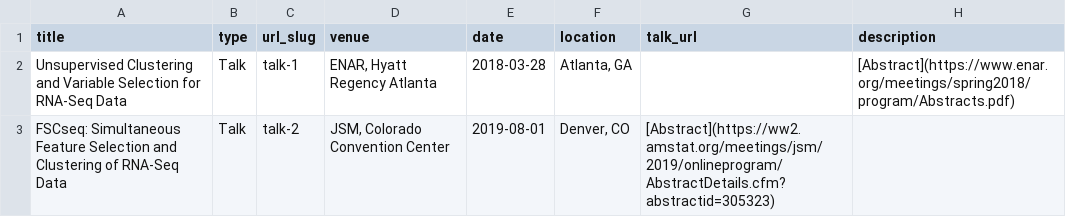
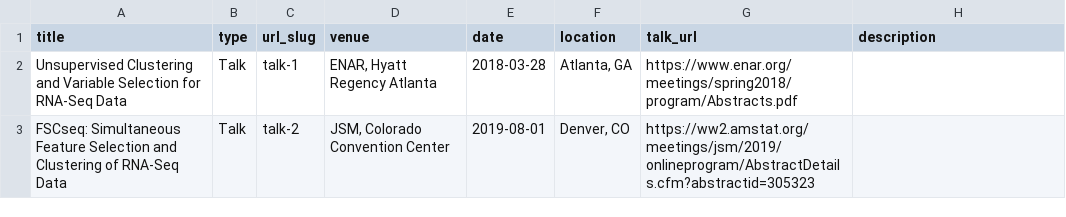
Before and after one commit to DavidKLim/DavidKLim.github.io, a TSV file: markdown_generator/talks.tsv, drawn as a sheet.

Commit message:
Fixed abstract links talk

```diff
--- a/markdown_generator/talks.tsv
+++ b/markdown_generator/talks.tsv
@@ -1,3 +1,3 @@
 title	type	url_slug	venue	date	location	talk_url	description
-Unsupervised Clustering and Variable Selection for RNA-Seq Data	Talk	talk-1	ENAR, Hyatt Regency Atlanta	2018-03-28	Atlanta, GA		[Abstract](https://www.enar.org/meetings/spring2018/program/Abstracts.pdf)
-FSCseq: Simultaneous Feature Selection and Clustering of RNA-Seq Data	Talk	talk-2	JSM, Colorado Convention Center	2019-08-01	Denver, CO	[Abstract](https://ww2.amstat.org/meetings/jsm/2019/onlineprogram/AbstractDetails.cfm?abstractid=305323)
+Unsupervised Clustering and Variable Selection for RNA-Seq Data	Talk	talk-1	ENAR, Hyatt Regency Atlanta	2018-03-28	Atlanta, GA	https://www.enar.org/meetings/spring2018/program/Abstracts.pdf
+FSCseq: Simultaneous Feature Selection and Clustering of RNA-Seq Data	Talk	talk-2	JSM, Colorado Convention Center	2019-08-01	Denver, CO	https://ww2.amstat.org/meetings/jsm/2019/onlineprogram/AbstractDetails.cfm?abstractid=305323
```
Also changed, not shown: 2 other files.
